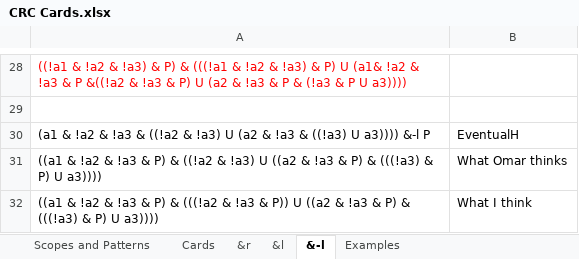
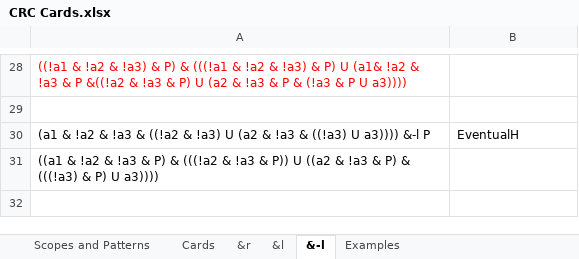
Before and after one commit to jlmacias/ltl, an Excel workbook: documents/CRC and Diagram/CRC Cards.xlsx, sheet &-l, drawn as a sheet; only a part is shown, gaps mark what is left out; values as stored, in another font and other column widths than the file's, no borders; removed rows and columns are numbered as before the commit, all else as after; the diff names each change by its address in the sheet, - before the commit and + after, or states it on an @@ line.

Commit message:
updated the last of the &, I hope!  Omar finally got back to me.

```diff
--- a/documents/CRC and Diagram/CRC Cards.xlsx (sheet &-l)
+++ b/documents/CRC and Diagram/CRC Cards.xlsx (sheet &-l)
-row 31: ((a1 & !a2 & !a3 & P) & ((!a2 & !a3) U ((a2 & !a3 & P) & (((!a3) & P) U a3)))) | What Omar thinks
-B31: What I think
+B31: (empty)
```
